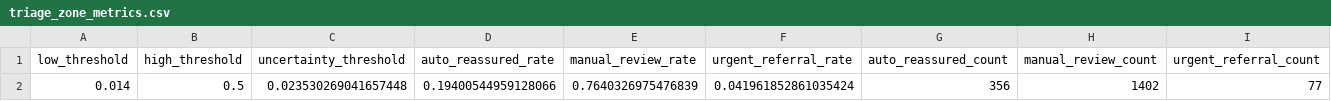
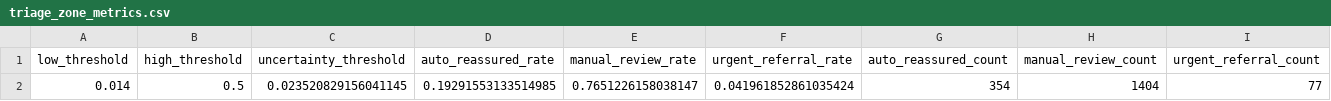
Before and after one commit to devWhyqueue/skin-lesion-triage, a CSV file: experiments/outputs/triage_zone_metrics.csv, drawn as a sheet; only a part is shown; the diff names each change by its address in the sheet, - before the commit and + after, or states it on an @@ line.

```diff
--- a/experiments/outputs/triage_zone_metrics.csv
+++ b/experiments/outputs/triage_zone_metrics.csv
-C2 (uncertainty_threshold): 0.023530269041657448
+C2 (uncertainty_threshold): 0.023520829156041145
-D2 (auto_reassured_rate): 0.19400544959128066
+D2 (auto_reassured_rate): 0.19291553133514985
-E2 (manual_review_rate): 0.7640326975476839
+E2 (manual_review_rate): 0.7651226158038147
-G2 (auto_reassured_count): 356
+G2 (auto_reassured_count): 354
-H2 (manual_review_count): 1402
+H2 (manual_review_count): 1404
```
Also changed, not shown: experiments/outputs/sensitivity_operating_points.csv, experiments/outputs/summary_metrics.csv, 17 other files.
